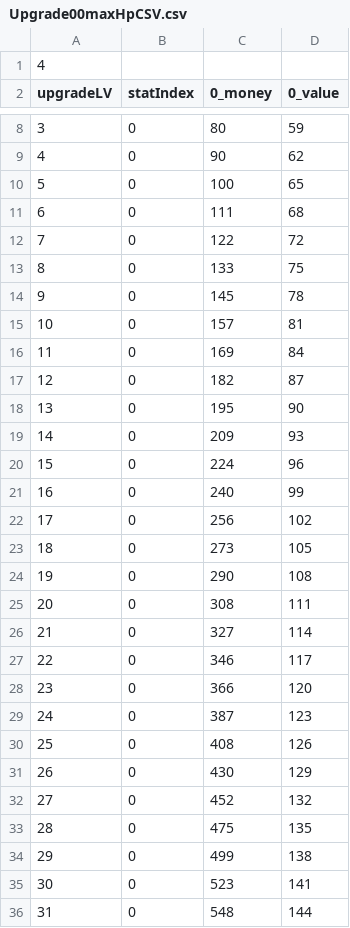
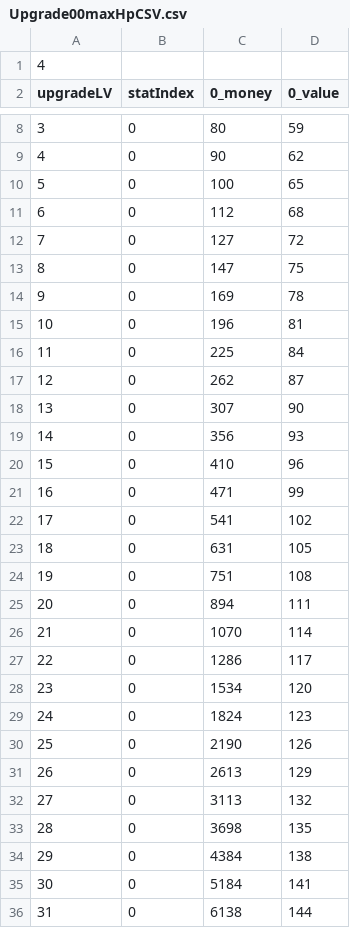
Before and after one commit to projectgoldbar/week, a CSV file: Fire/Assets/Resources/Upgrade00maxHpCSV.csv, drawn as a sheet; only a part is shown, gaps mark what is left out; the diff covers the shown part only; the diff names each change by its address in the sheet, - before the commit and + after, or states it on an @@ line.

```diff
--- a/Fire/Assets/Resources/Upgrade00maxHpCSV.csv
+++ b/Fire/Assets/Resources/Upgrade00maxHpCSV.csv
-C11 (0_money): 111
+C11 (0_money): 112
-C12 (0_money): 122
+C12 (0_money): 127
-C13 (0_money): 133
+C13 (0_money): 147
-C14 (0_money): 145
+C14 (0_money): 169
-C15 (0_money): 157
+C15 (0_money): 196
-C16 (0_money): 169
+C16 (0_money): 225
-C17 (0_money): 182
+C17 (0_money): 262
-C18 (0_money): 195
+C18 (0_money): 307
-C19 (0_money): 209
+C19 (0_money): 356
-C20 (0_money): 224
+C20 (0_money): 410
-C21 (0_money): 240
+C21 (0_money): 471
-C22 (0_money): 256
+C22 (0_money): 541
-C23 (0_money): 273
+C23 (0_money): 631
-C24 (0_money): 290
+C24 (0_money): 751
-C25 (0_money): 308
+C25 (0_money): 894
-C26 (0_money): 327
+C26 (0_money): 1070
-C27 (0_money): 346
+C27 (0_money): 1286
-C28 (0_money): 366
+C28 (0_money): 1534
-C29 (0_money): 387
+C29 (0_money): 1824
-C30 (0_money): 408
+C30 (0_money): 2190
-C31 (0_money): 430
+C31 (0_money): 2613
-C32 (0_money): 452
+C32 (0_money): 3113
-C33 (0_money): 475
+C33 (0_money): 3698
-C34 (0_money): 499
+C34 (0_money): 4384
-C35 (0_money): 523
+C35 (0_money): 5184
-C36 (0_money): 548
+C36 (0_money): 6138
```
Also changed, not shown: 166 edited cells elsewhere in this file, Fire/Assets/Resources/Upgrade03gainHpCSV.csv, 27 other files.
